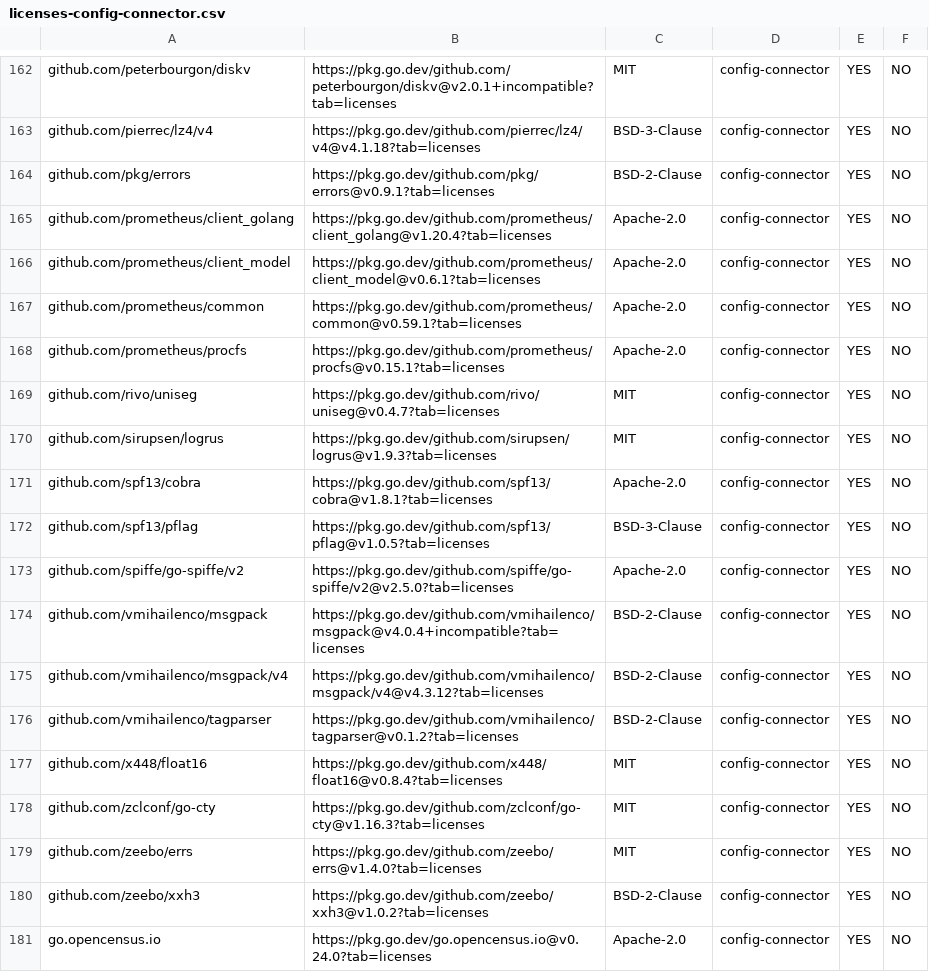
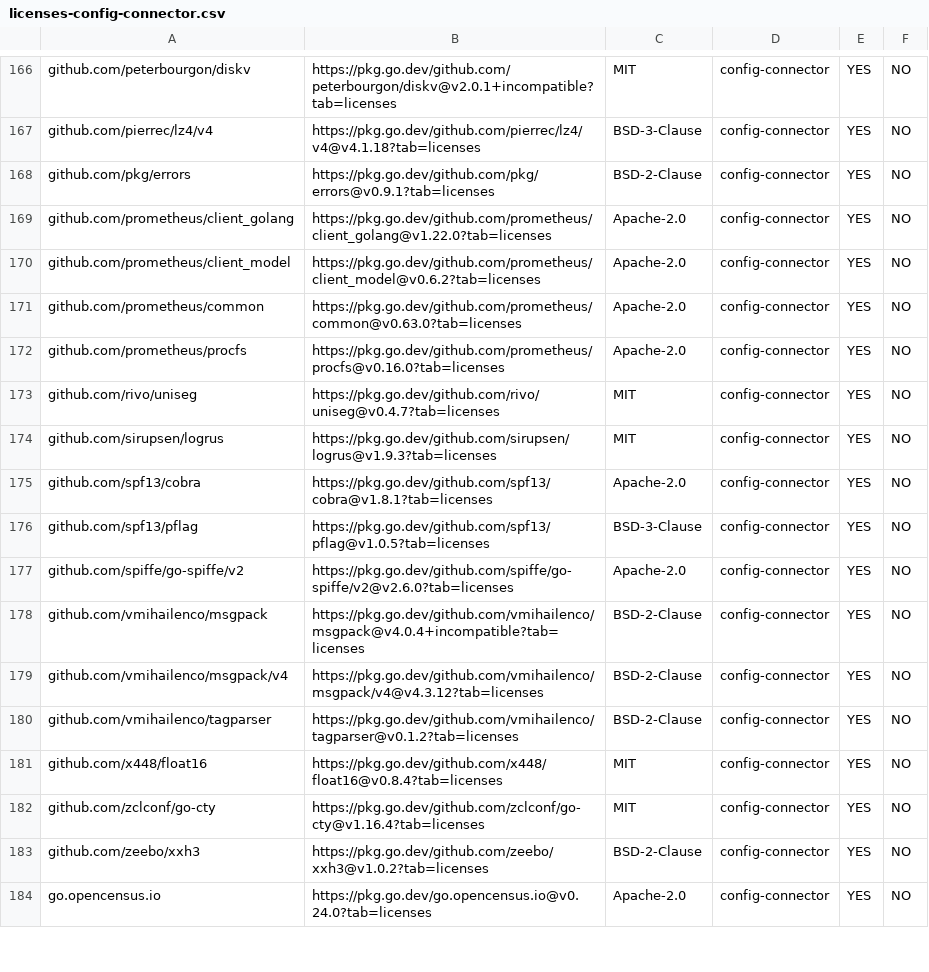
Before and after one commit to anhdle-sso/k8s-config-connector, a CSV file: dev/metadata/licenses-config-connector.csv, drawn as a sheet; only a part is shown, gaps mark what is left out; the diff covers the shown part only.

Commit message:
feat: Update license dependencies and add verify command (#6645)
Fixes #6418

GitOrigin-RevId: e388358d28280c36c42a0adefcbc711054c39443
Change-Id: Ic66d775e559857f4694c1ecf9459cb82521967f8

```diff
--- a/dev/metadata/licenses-config-connector.csv
+++ b/dev/metadata/licenses-config-connector.csv
@@ -164,6 +168,6 @@
 "github.com/pkg/errors","https://pkg.go.dev/github.com/pkg/errors@v0.9.1?tab=licenses","BSD-2-Clause","config-connector","YES","NO"
-"github.com/prometheus/client_golang","https://pkg.go.dev/github.com/prometheus/client_golang@v1.20.4?tab=licenses","Apache-2.0","config-connector","YES","NO"
-"github.com/prometheus/client_model","https://pkg.go.dev/github.com/prometheus/client_model@v0.6.1?tab=licenses","Apache-2.0","config-connector","YES","NO"
-"github.com/prometheus/common","https://pkg.go.dev/github.com/prometheus/common@v0.59.1?tab=licenses","Apache-2.0","config-connector","YES","NO"
-"github.com/prometheus/procfs","https://pkg.go.dev/github.com/prometheus/procfs@v0.15.1?tab=licenses","Apache-2.0","config-connector","YES","NO"
+"github.com/prometheus/client_golang","https://pkg.go.dev/github.com/prometheus/client_golang@v1.22.0?tab=licenses","Apache-2.0","config-connector","YES","NO"
+"github.com/prometheus/client_model","https://pkg.go.dev/github.com/prometheus/client_model@v0.6.2?tab=licenses","Apache-2.0","config-connector","YES","NO"
+"github.com/prometheus/common","https://pkg.go.dev/github.com/prometheus/common@v0.63.0?tab=licenses","Apache-2.0","config-connector","YES","NO"
+"github.com/prometheus/procfs","https://pkg.go.dev/github.com/prometheus/procfs@v0.16.0?tab=licenses","Apache-2.0","config-connector","YES","NO"
 "github.com/rivo/uniseg","https://pkg.go.dev/github.com/rivo/uniseg@v0.4.7?tab=licenses","MIT","config-connector","YES","NO"
@@ -172,3 +176,3 @@
 "github.com/spf13/pflag","https://pkg.go.dev/github.com/spf13/pflag@v1.0.5?tab=licenses","BSD-3-Clause","config-connector","YES","NO"
-"github.com/spiffe/go-spiffe/v2","https://pkg.go.dev/github.com/spiffe/go-spiffe/v2@v2.5.0?tab=licenses","Apache-2.0","config-connector","YES","NO"
+"github.com/spiffe/go-spiffe/v2","https://pkg.go.dev/github.com/spiffe/go-spiffe/v2@v2.6.0?tab=licenses","Apache-2.0","config-connector","YES","NO"
 "github.com/vmihailenco/msgpack","https://pkg.go.dev/github.com/vmihailenco/msgpack@v4.0.4+incompatible?tab=licenses","BSD-2-Clause","config-connector","YES","NO"
@@ -177,4 +181,3 @@
 "github.com/x448/float16","https://pkg.go.dev/github.com/x448/float16@v0.8.4?tab=licenses","MIT","config-connector","YES","NO"
-"github.com/zclconf/go-cty","https://pkg.go.dev/github.com/zclconf/go-cty@v1.16.3?tab=licenses","MIT","config-connector","YES","NO"
-"github.com/zeebo/errs","https://pkg.go.dev/github.com/zeebo/errs@v1.4.0?tab=licenses","MIT","config-connector","YES","NO"
+"github.com/zclconf/go-cty","https://pkg.go.dev/github.com/zclconf/go-cty@v1.16.4?tab=licenses","MIT","config-connector","YES","NO"
 "github.com/zeebo/xxh3","https://pkg.go.dev/github.com/zeebo/xxh3@v1.0.2?tab=licenses","BSD-2-Clause","config-connector","YES","NO"
```
Also changed, not shown: 8 added rows, 1 removed row and 100 edited cells elsewhere in this file, 23 other files.
